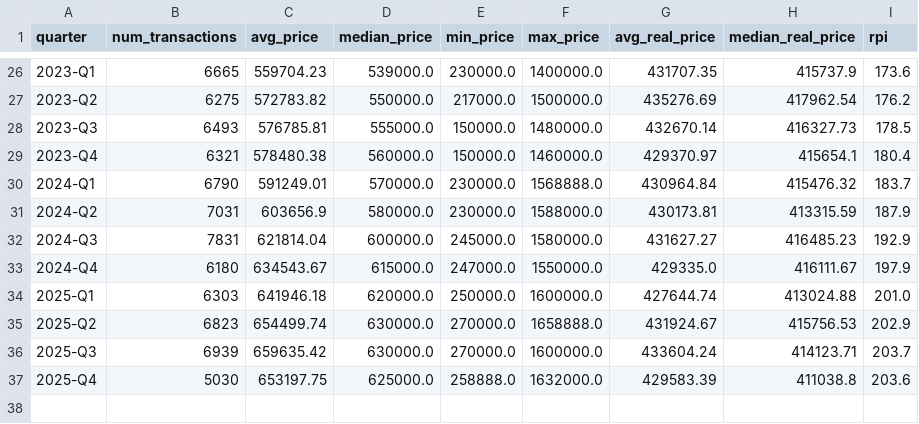
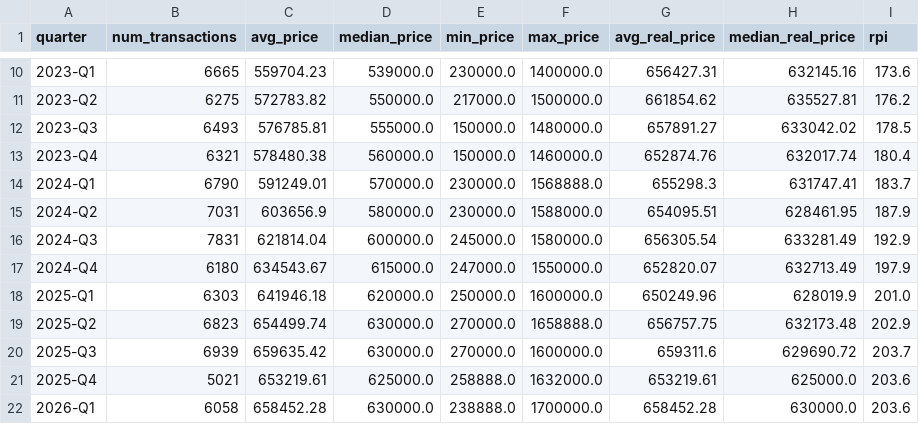
Before and after one commit to waffleicecream/hdb_resale_market, a CSV file: merged_data/quarterly_summary.csv, drawn as a sheet; only a part is shown, gaps mark what is left out; the diff covers the shown part only.

```diff
--- a/merged_data/quarterly_summary.csv
+++ b/merged_data/quarterly_summary.csv
@@ -26,12 +10,13 @@ quarter,num_transactions,avg_price,median_price,min_price,max_price,avg_real_pri
-2023-Q1,6665,559704.23,539000.0,230000.0,1400000.0,431707.35,415737.9,173.6
-2023-Q2,6275,572783.82,550000.0,217000.0,1500000.0,435276.69,417962.54,176.2
-2023-Q3,6493,576785.81,555000.0,150000.0,1480000.0,432670.14,416327.73,178.5
-2023-Q4,6321,578480.38,560000.0,150000.0,1460000.0,429370.97,415654.1,180.4
-2024-Q1,6790,591249.01,570000.0,230000.0,1568888.0,430964.84,415476.32,183.7
-2024-Q2,7031,603656.9,580000.0,230000.0,1588000.0,430173.81,413315.59,187.9
-2024-Q3,7831,621814.04,600000.0,245000.0,1580000.0,431627.27,416485.23,192.9
-2024-Q4,6180,634543.67,615000.0,247000.0,1550000.0,429335.0,416111.67,197.9
-2025-Q1,6303,641946.18,620000.0,250000.0,1600000.0,427644.74,413024.88,201.0
-2025-Q2,6823,654499.74,630000.0,270000.0,1658888.0,431924.67,415756.53,202.9
-2025-Q3,6939,659635.42,630000.0,270000.0,1600000.0,433604.24,414123.71,203.7
-2025-Q4,5030,653197.75,625000.0,258888.0,1632000.0,429583.39,411038.8,203.6
+2023-Q1,6665,559704.23,539000.0,230000.0,1400000.0,656427.31,632145.16,173.6
+2023-Q2,6275,572783.82,550000.0,217000.0,1500000.0,661854.62,635527.81,176.2
+2023-Q3,6493,576785.81,555000.0,150000.0,1480000.0,657891.27,633042.02,178.5
+2023-Q4,6321,578480.38,560000.0,150000.0,1460000.0,652874.76,632017.74,180.4
+2024-Q1,6790,591249.01,570000.0,230000.0,1568888.0,655298.3,631747.41,183.7
+2024-Q2,7031,603656.9,580000.0,230000.0,1588000.0,654095.51,628461.95,187.9
+2024-Q3,7831,621814.04,600000.0,245000.0,1580000.0,656305.54,633281.49,192.9
+2024-Q4,6180,634543.67,615000.0,247000.0,1550000.0,652820.07,632713.49,197.9
+2025-Q1,6303,641946.18,620000.0,250000.0,1600000.0,650249.96,628019.9,201.0
+2025-Q2,6823,654499.74,630000.0,270000.0,1658888.0,656757.75,632173.48,202.9
+2025-Q3,6939,659635.42,630000.0,270000.0,1600000.0,659311.6,629690.72,203.7
+2025-Q4,5021,653219.61,625000.0,258888.0,1632000.0,653219.61,625000.0,203.6
+2026-Q1,6058,658452.28,630000.0,238888.0,1700000.0,658452.28,630000.0,203.6
```
Also changed, not shown: 16 removed rows and 16 edited cells elsewhere in this file, 24 other files.
